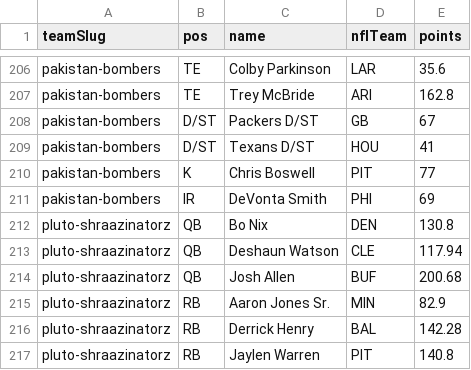
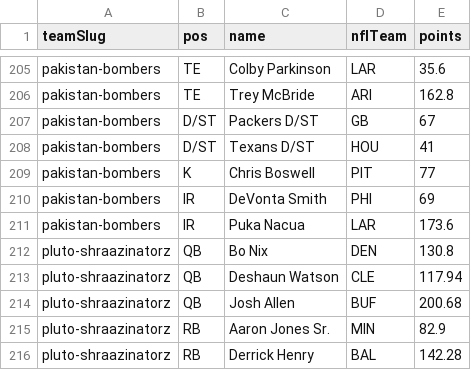
Before and after one commit to Scav-game/MakeFantasyGreatAgain, a CSV file: data/rosters.csv, drawn as a sheet; only a part is shown, gaps mark what is left out; the shorter side is filled out with more unchanged rows; the diff covers the shown part only.

```diff
--- a/data/rosters.csv
+++ b/data/rosters.csv
@@ -211,2 +210,3 @@ pakistan-bombers,K,Chris Boswell,PIT,77
 pakistan-bombers,IR,DeVonta Smith,PHI,69
+pakistan-bombers,IR,Puka Nacua,LAR,173.6
 pluto-shraazinatorz,QB,Bo Nix,DEN,130.8
```
Also changed, not shown: 3 added rows and 4 removed rows elsewhere in this file, data/news.csv, 2 other files.
